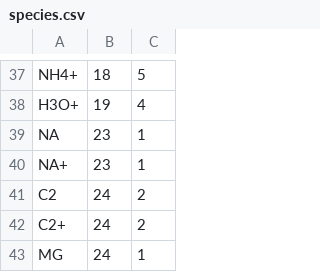
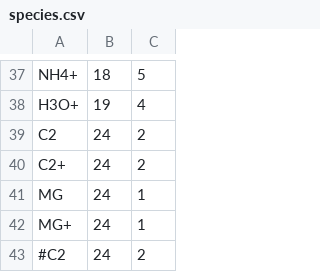
Before and after one commit to tomasjames/CiWI, a CSV file: species.csv, drawn as a sheet; only a part is shown, gaps mark what is left out; the shorter side is filled out with more unchanged rows.

```diff
--- a/species.csv
+++ b/species.csv
@@ -38,4 +38,2 @@ NH4+,18,5
 H3O+,19,4
-NA,23,1
-NA+,23,1
 C2,24,2
```
Also changed, not shown: rates/inputFiles/uclgrainbasic.csv, rates/inputFiles/uclspeciesbasic.csv, 27 other files.
